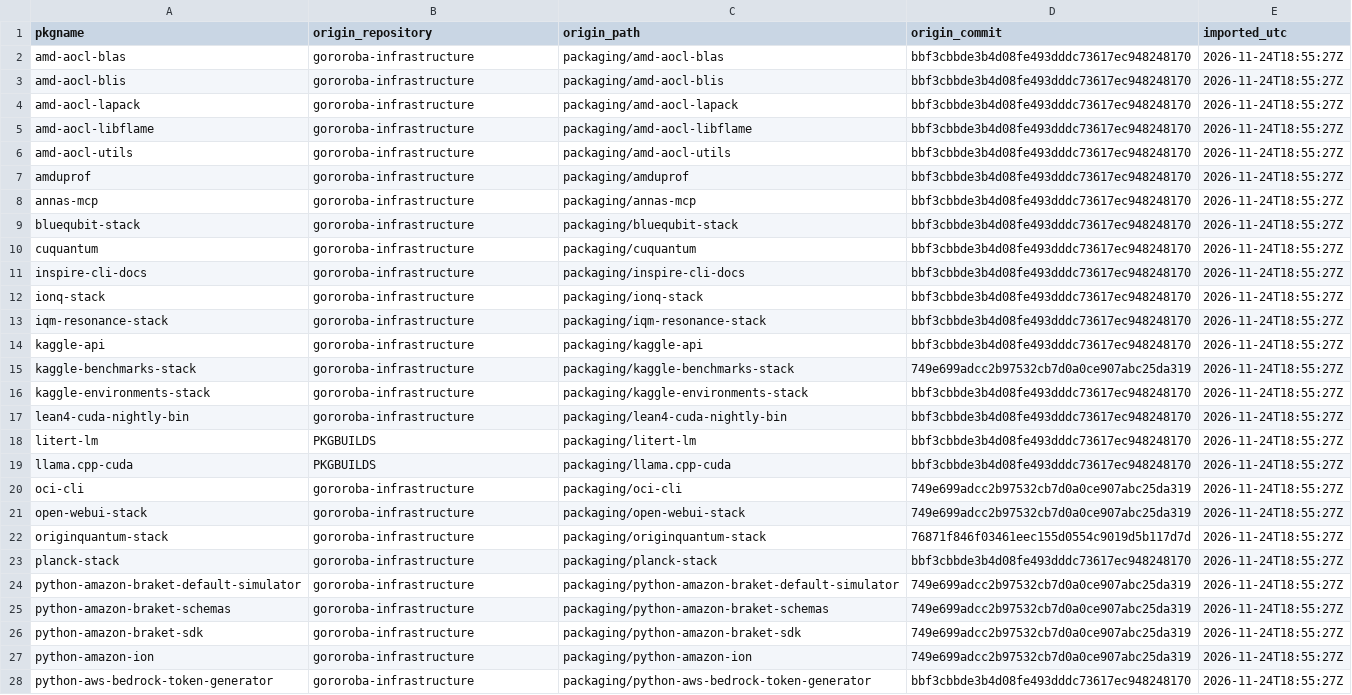
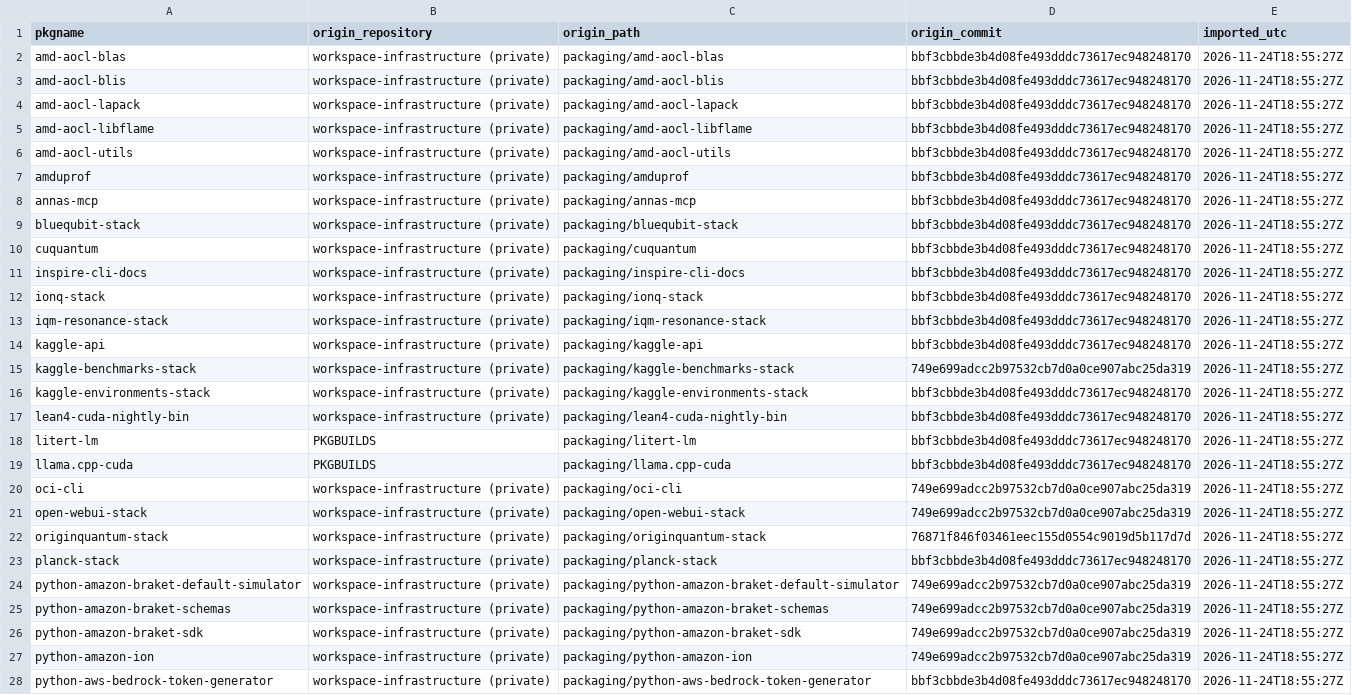
Before and after one commit to Oichkatzelesfrettschen/gororoba-pkgbuilds, a TSV file: provenance/import-infrastructure-recipes.tsv, drawn as a sheet; only a part is shown; the diff covers the shown part only; the diff names each change by its address in the sheet, - before the commit and + after, or states it on an @@ line.

Commit message:
provenance: name the private origin repository generically
Each origin_repository cell that named the private infrastructure repository now reads "workspace-infrastructure (private)". The origin_path and origin_commit columns are unchanged, so each row still identifies its source tree.

```diff
--- a/provenance/import-infrastructure-recipes.tsv
+++ b/provenance/import-infrastructure-recipes.tsv
-B2:B17 (origin_repository): gororoba-infrastructure
+B2:B17 (origin_repository): workspace-infrastructure (private)
-B20:B28 (origin_repository): gororoba-infrastructure
+B20:B28 (origin_repository): workspace-infrastructure (private)
```
Also changed, not shown: 94 edited cells elsewhere in this file.
